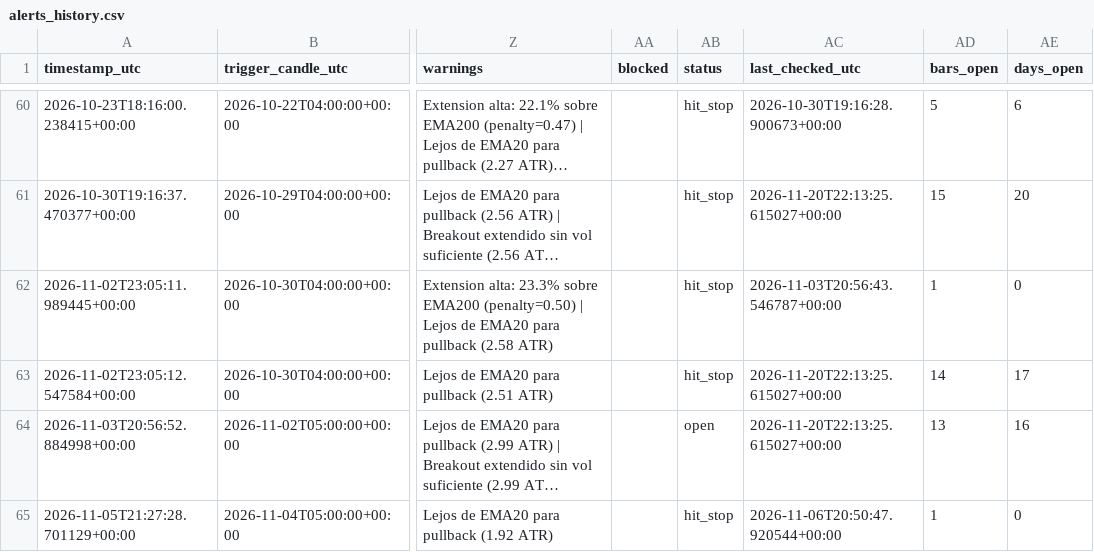
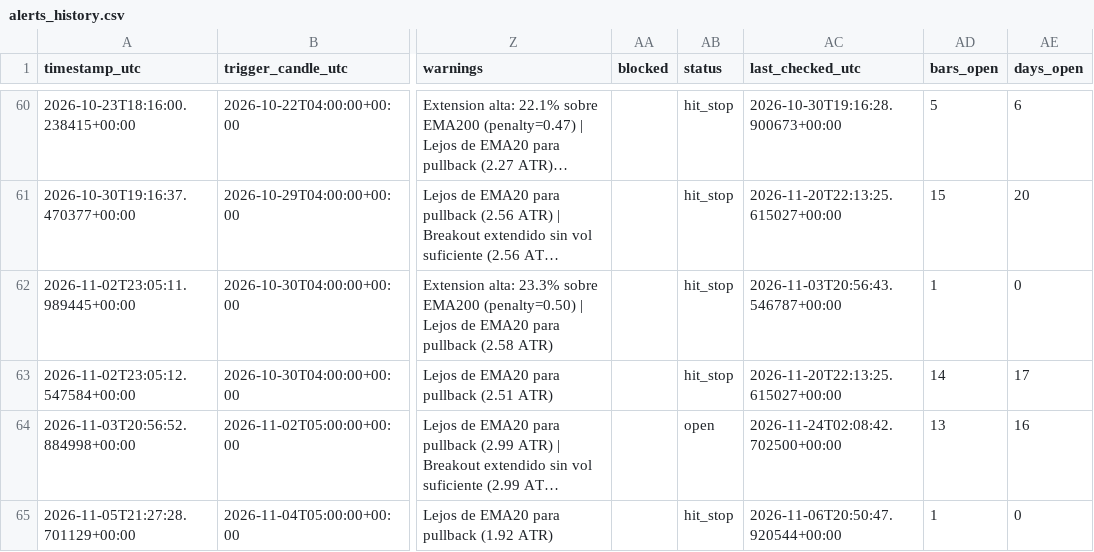
Before and after one commit to ronaldfj/nyse_price_alerts, a CSV file: alerts_history.csv, drawn as a sheet; only a part is shown, gaps mark what is left out; long unchanged cells end in …; the diff names each change by its address in the sheet, - before the commit and + after, or states it on an @@ line.

```diff
--- a/alerts_history.csv
+++ b/alerts_history.csv
-AC64 (last_checked_utc): 2026-11-20T22:13:25.615027+00:00
+AC64 (last_checked_utc): 2026-11-24T02:08:42.702500+00:00
```
